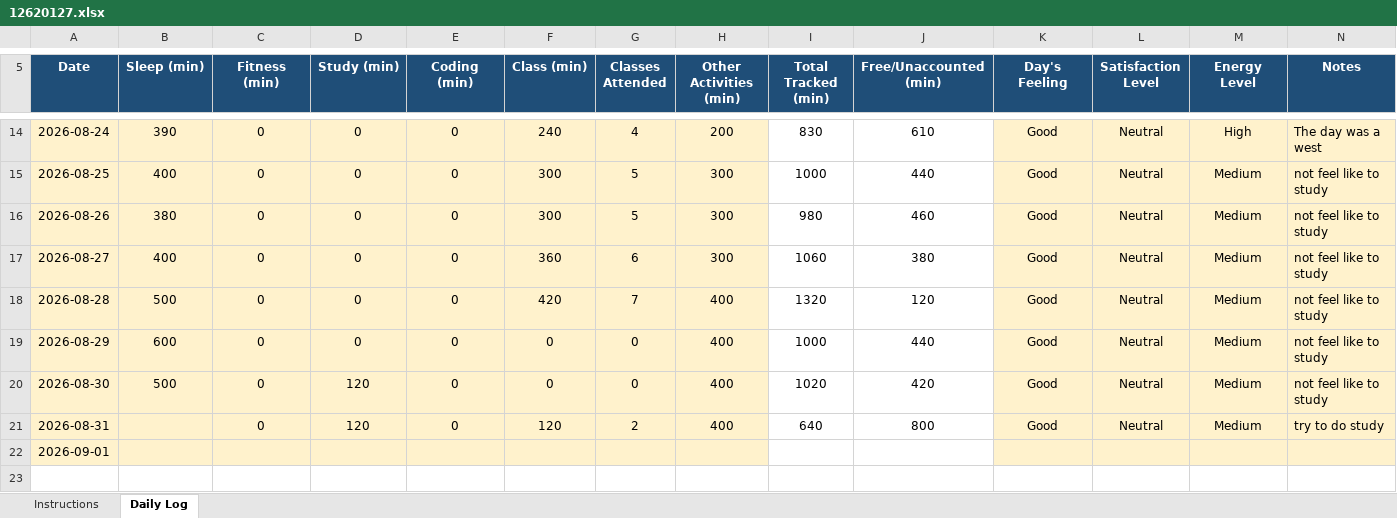
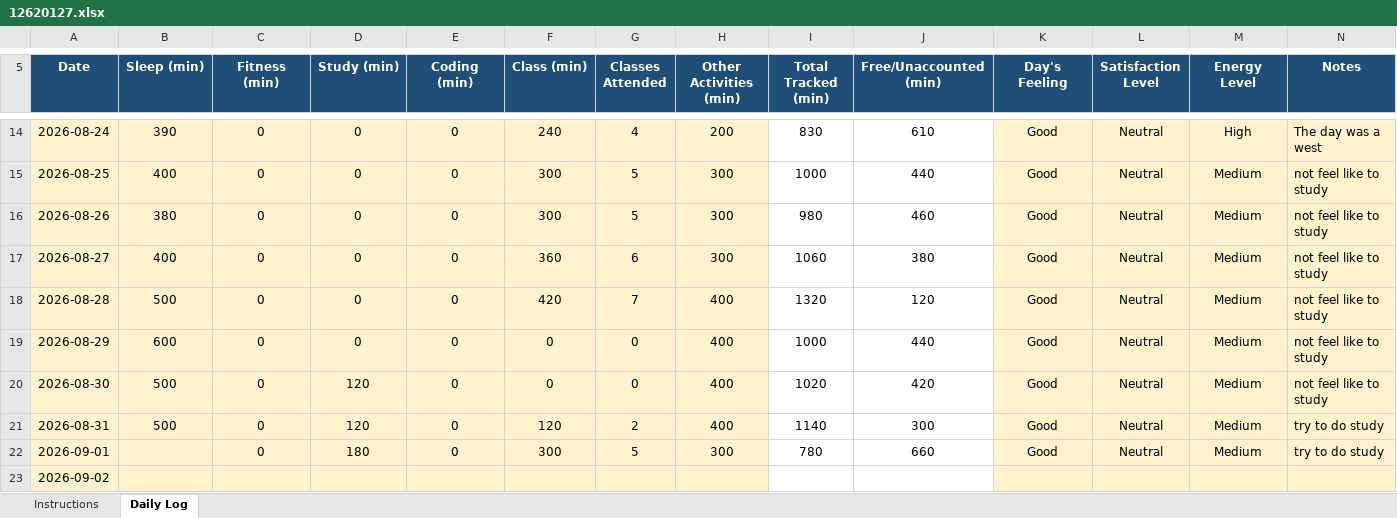
Before and after one commit to Yash1245y/CAP776, an Excel workbook: 12620127.xlsx, sheet Daily Log, drawn as a sheet; only a part is shown, gaps mark what is left out; values as stored, in another font and other column widths than the file's, no borders; conditional formats not drawn; addresses are those after the commit; the diff names each change by its address in the sheet, - before the commit and + after, or states it on an @@ line.

Commit message:
sept_1_2026

```diff
--- a/12620127.xlsx (sheet Daily Log)
+++ b/12620127.xlsx (sheet Daily Log)
-B21 (Sleep (min)): (empty)
+B21 (Sleep (min)): 500
-I21 (Total Tracked (min)): 640
+I21 (Total Tracked (min)): 1140
-J21 (Free/Unaccounted (min)): 800
+J21 (Free/Unaccounted (min)): 300
+row 22: 2026-09-01 |  | 0 | 180 | 0 | 300 | 5 | 300 | 780 | 660 | Good | Neutral | Medium | try to do study
-A23 (Date): 2026-09-01
+A23 (Date): 2026-09-02
```
Also changed, not shown: formulas that keep their value.
